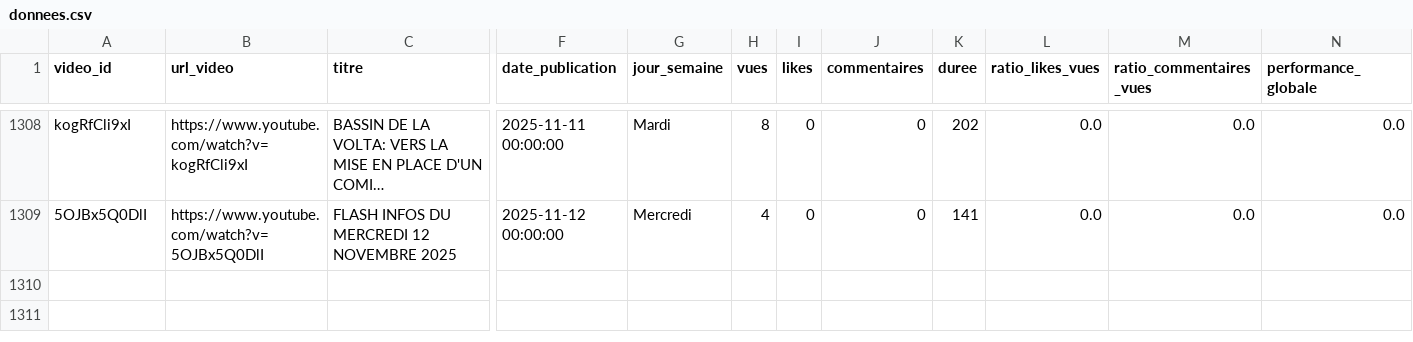
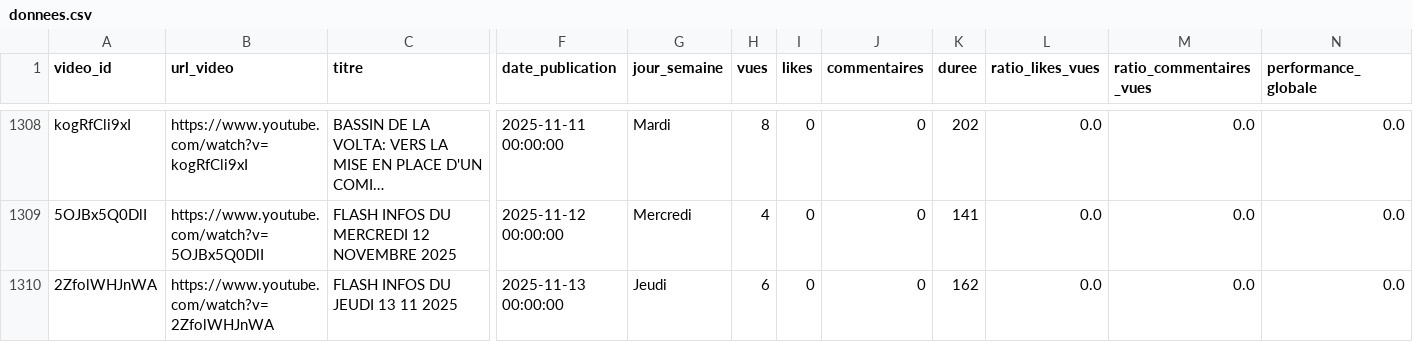
Before and after one commit to duv40/AN-Project, a CSV file: donnees.csv, drawn as a sheet; only a part is shown, gaps mark what is left out; long unchanged cells end in …; rows hold the shown columns only; the diff names each change by its address in the sheet, - before the commit and + after, or states it on an @@ line.

```diff
--- a/donnees.csv
+++ b/donnees.csv
+row 1310: 2ZfolWHJnWA | https://www.youtube.com/watch?v=2ZfolWHJnWA | FLASH INFOS DU JEUDI 13 11 2025 | 2025-11-13 00:00:00 | Jeudi | 6 | 0 | 0 | 162 | 0.0 | 0.0 | 0.0
```
